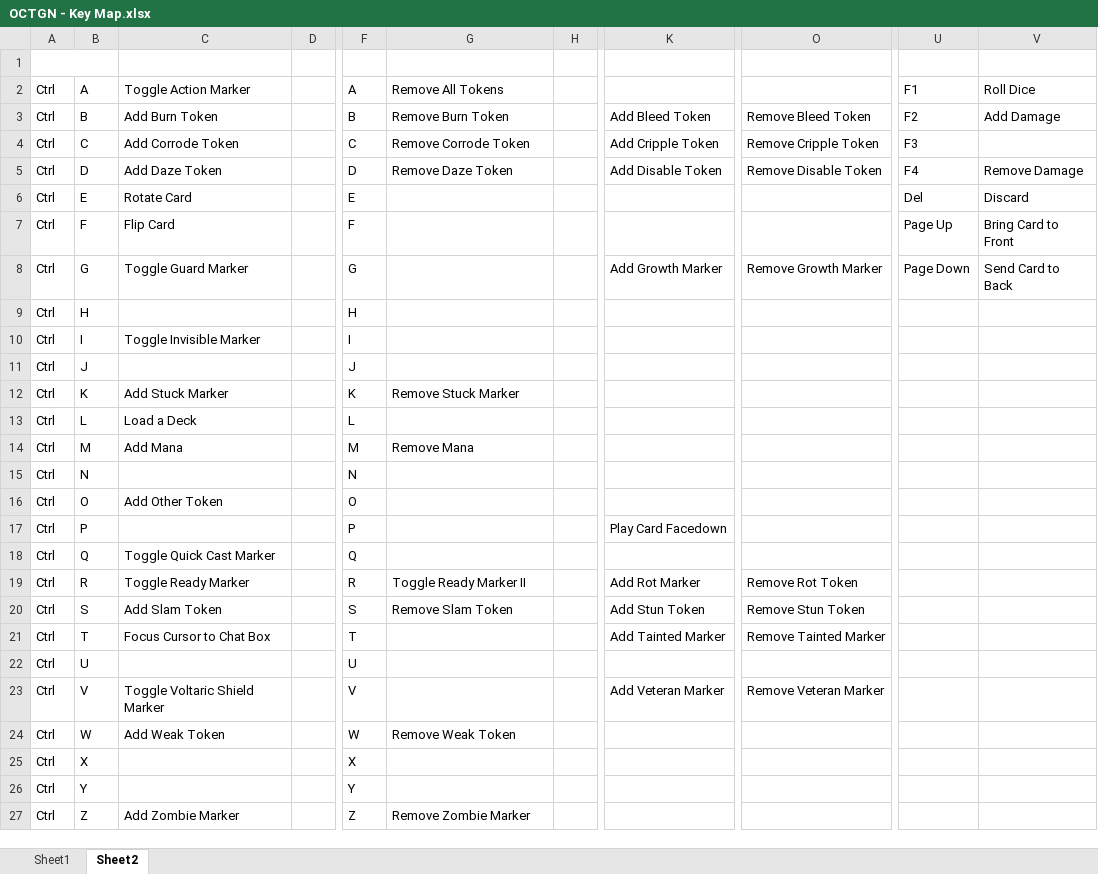
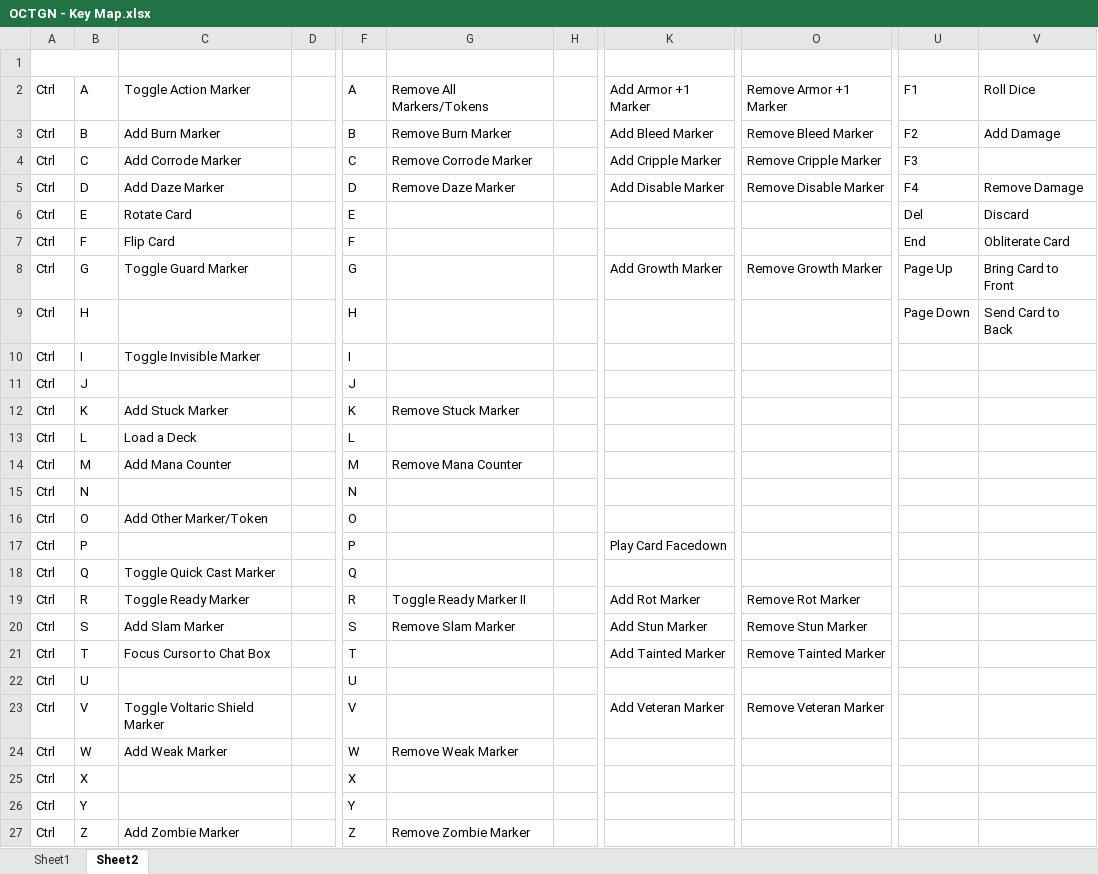
Before and after one commit to sIKE23/Mage-Wars, an Excel workbook: Template/OCTGN - Key Map.xlsx, sheet Sheet2, drawn as a sheet; only a part is shown, gaps mark what is left out; values as stored, in another font and other column widths than the file's, no cell formats; the diff covers the shown part only; the diff names each change by its address in the sheet, - before the commit and + after, or states it on an @@ line.

Commit message:
Updates to roll 1.7.0.0 release
Added Armor +1 token
Key Map updated
Help file updated
Apprentice Modes added

```diff
--- a/Template/OCTGN - Key Map.xlsx (sheet Sheet2)
+++ b/Template/OCTGN - Key Map.xlsx (sheet Sheet2)
-G2: Remove All Tokens
+G2: Remove All Markers/Tokens
-K2: (empty)
+K2: Add Armor +1 Marker
-O2: (empty)
+O2: Remove Armor +1 Marker
-C3: Add Burn Token
+C3: Add Burn Marker
-G3: Remove Burn Token
+G3: Remove Burn Marker
-K3: Add Bleed Token
+K3: Add Bleed Marker
-O3: Remove Bleed Token
+O3: Remove Bleed Marker
-C4: Add Corrode Token
+C4: Add Corrode Marker
-G4: Remove Corrode Token
+G4: Remove Corrode Marker
-K4: Add Cripple Token
+K4: Add Cripple Marker
-O4: Remove Cripple Token
+O4: Remove Cripple Marker
-C5: Add Daze Token
+C5: Add Daze Marker
-G5: Remove Daze Token
+G5: Remove Daze Marker
-K5: Add Disable Token
+K5: Add Disable Marker
-O5: Remove Disable Token
+O5: Remove Disable Marker
-U7: Page Up
+U7: End
-V7: Bring Card to Front
+V7: Obliterate Card
-U8: Page Down
+U8: Page Up
-V8: Send Card to Back
+V8: Bring Card to Front
-U9: (empty)
+U9: Page Down
-V9: (empty)
+V9: Send Card to Back
-C14: Add Mana
+C14: Add Mana Counter
-G14: Remove Mana
+G14: Remove Mana Counter
-C16: Add Other Token
+C16: Add Other Marker/Token
-O19: Remove Rot Token
+O19: Remove Rot Marker
-C20: Add Slam Token
+C20: Add Slam Marker
-G20: Remove Slam Token
+G20: Remove Slam Marker
-K20: Add Stun Token
+K20: Add Stun Marker
-O20: Remove Stun Token
+O20: Remove Stun Marker
-C24: Add Weak Token
+C24: Add Weak Marker
-G24: Remove Weak Token
+G24: Remove Weak Marker
```
Also changed, not shown: 14 edited cells elsewhere in this sheet, cell formats, 36 other files.
